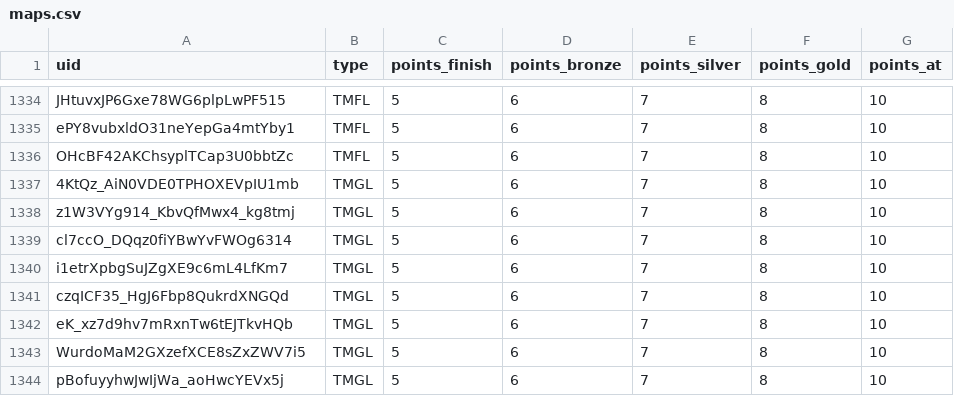
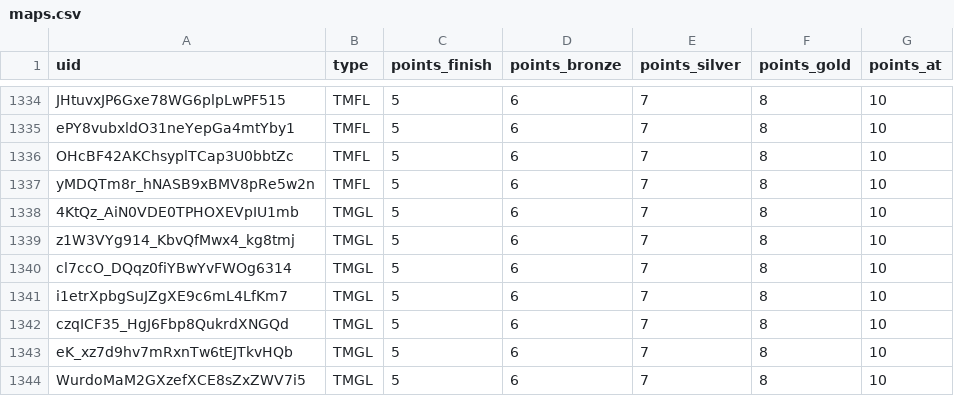
Before and after one commit to spl1nes/tmrank, a CSV file: maps.csv, drawn as a sheet; only a part is shown, gaps mark what is left out; the shorter side is filled out with more unchanged rows; the diff names each change by its address in the sheet, - before the commit and + after, or states it on an @@ line.

Commit message:
Update maps.csv

```diff
--- a/maps.csv
+++ b/maps.csv
+row 1337: yMDQTm8r_hNASB9xBMV8pRe5w2n | TMFL | 5 | 6 | 7 | 8 | 10
```
